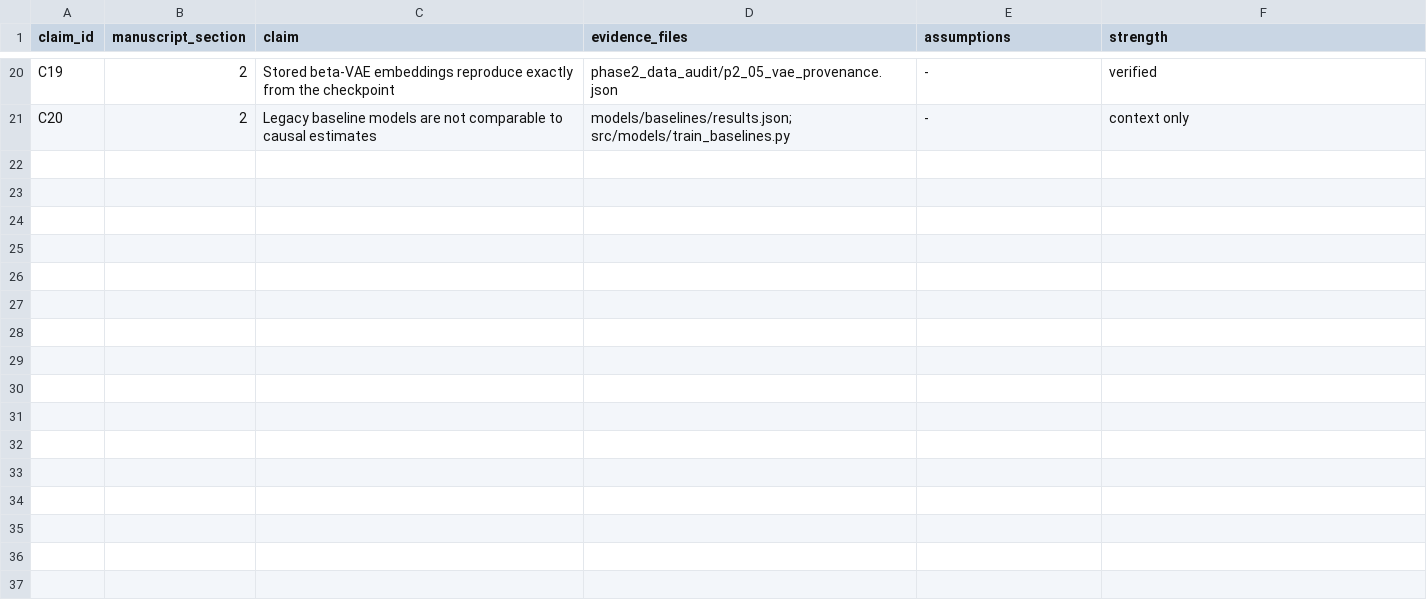
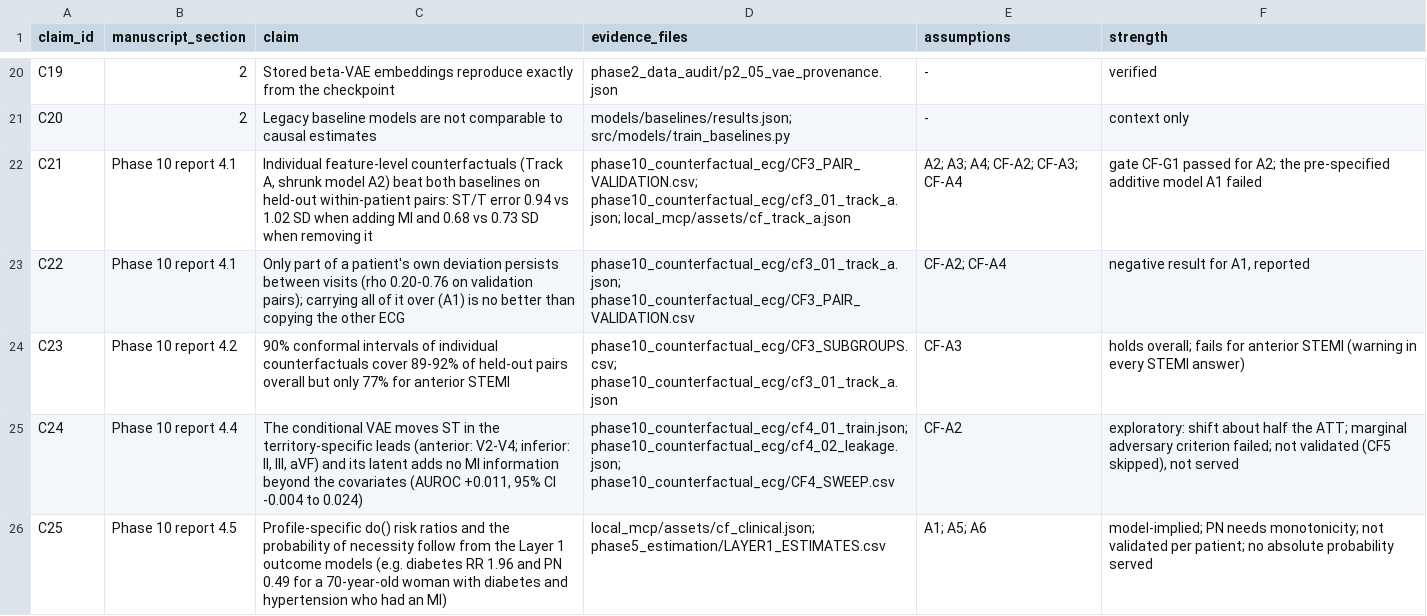
Before and after one commit to bharathkc05/scm, a CSV file: roadmap/phase8_paper/CLAIM_EVIDENCE_MAP.csv, drawn as a sheet; only a part is shown, gaps mark what is left out; the diff names each change by its address in the sheet, - before the commit and + after, or states it on an @@ line.

```diff
--- a/roadmap/phase8_paper/CLAIM_EVIDENCE_MAP.csv
+++ b/roadmap/phase8_paper/CLAIM_EVIDENCE_MAP.csv
+row 22: C21 | Phase 10 report 4.1 | Individual feature-level counterfactuals (Track A, shrunk model A2) beat both baselines on held-out within-patient pairs: ST/T error 0.94 vs 1.02 SD when adding MI and 0.68 vs 0.73 SD when removing it | phase10_counterfactual_ecg/CF3_PAIR_VALIDATION.csv; phase10_counterfactual_ecg/cf3_01_track_a.json; local_mcp/assets/cf_track_a.json | A2; A3; A4; CF-A2; CF-A3; CF-A4 | gate CF-G1 passed for A2; the pre-specified additive model A1 failed
+row 23: C22 | Phase 10 report 4.1 | Only part of a patient's own deviation persists between visits (rho 0.20-0.76 on validation pairs); carrying all of it over (A1) is no better than copying the other ECG | phase10_counterfactual_ecg/cf3_01_track_a.json; phase10_counterfactual_ecg/CF3_PAIR_VALIDATION.csv | CF-A2; CF-A4 | negative result for A1, reported
+row 24: C23 | Phase 10 report 4.2 | 90% conformal intervals of individual counterfactuals cover 89-92% of held-out pairs overall but only 77% for anterior STEMI | phase10_counterfactual_ecg/CF3_SUBGROUPS.csv; phase10_counterfactual_ecg/cf3_01_track_a.json | CF-A3 | holds overall; fails for anterior STEMI (warning in every STEMI answer)
+row 25: C24 | Phase 10 report 4.4 | The conditional VAE moves ST in the territory-specific leads (anterior: V2-V4; inferior: II, III, aVF) and its latent adds no MI information beyond the covariates (AUROC +0.011, 95% CI -0.004 to 0.024) | phase10_counterfactual_ecg/cf4_01_train.json; phase10_counterfactual_ecg/cf4_02_leakage.json; phase10_counterfactual_ecg/CF4_SWEEP.csv | CF-A2 | exploratory: shift about half the ATT; marginal adversary criterion failed; not validated (CF5 skipped), not served
+row 26: C25 | Phase 10 report 4.5 | Profile-specific do() risk ratios and the probability of necessity follow from the Layer 1 outcome models (e.g. diabetes RR 1.96 and PN 0.49 for a 70-year-old woman with diabetes and hypertension who had an MI) | local_mcp/assets/cf_clinical.json; phase5_estimation/LAYER1_ESTIMATES.csv | A1; A5; A6 | model-implied; PN needs monotonicity; not validated per patient; no absolute probability served
```
Also changed, not shown: 12 other files.
